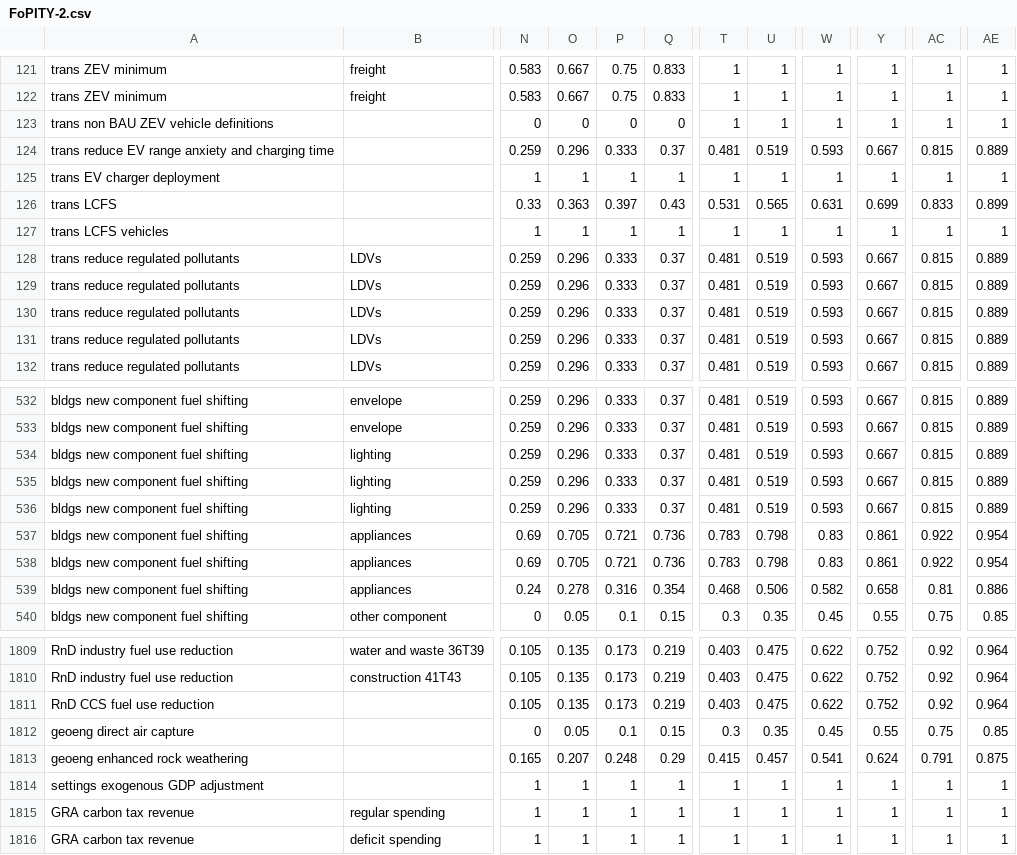
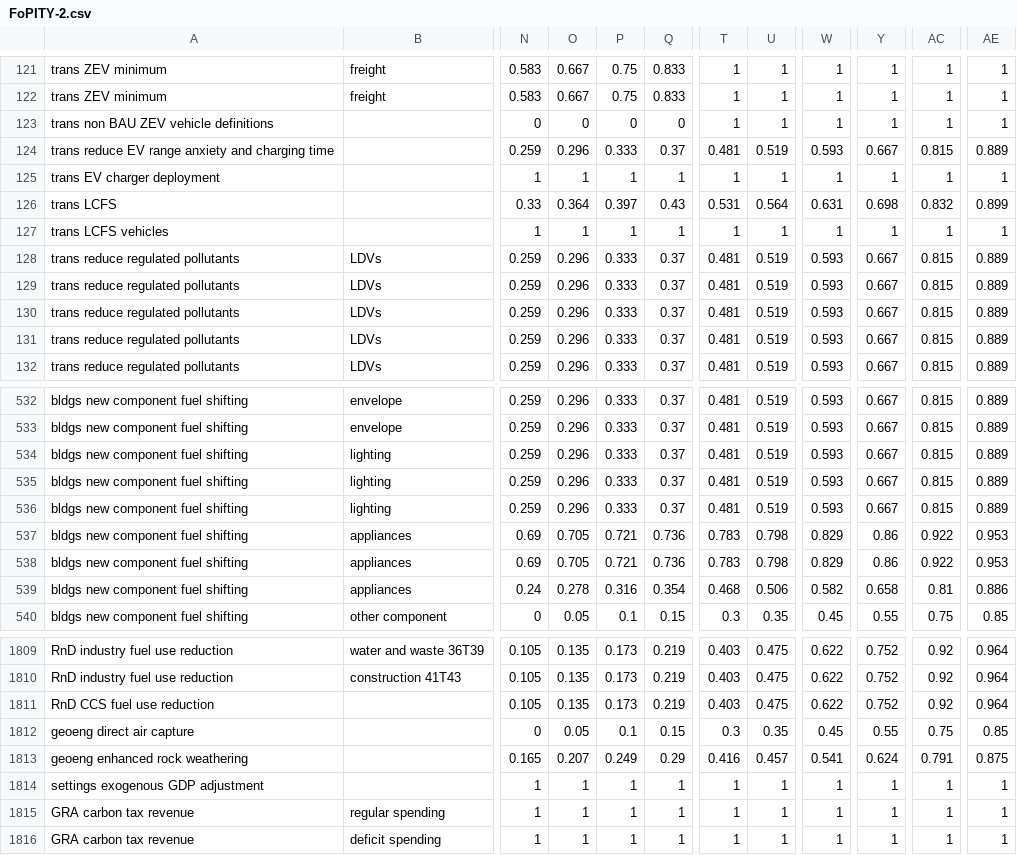
Before and after one commit to EnergyInnovation/eps-mississippi, a CSV file: InputData/plcy-schd/FoPITY/FoPITY-2.csv, drawn as a sheet; only a part is shown, gaps mark what is left out; the diff names each change by its address in the sheet, - before the commit and + after, or states it on an @@ line.

```diff
--- a/InputData/plcy-schd/FoPITY/FoPITY-2.csv
+++ b/InputData/plcy-schd/FoPITY/FoPITY-2.csv
-O126: 0.363
+O126: 0.364
-U126: 0.565
+U126: 0.564
-Y126: 0.699
+Y126: 0.698
-AC126: 0.833
+AC126: 0.832
-W537:W538: 0.83
+W537:W538: 0.829
-Y537:Y538: 0.861
+Y537:Y538: 0.86
-AE537:AE538: 0.954
+AE537:AE538: 0.953
-P1813: 0.248
+P1813: 0.249
-T1813: 0.415
+T1813: 0.416
```
Also changed, not shown: 2 other files.
